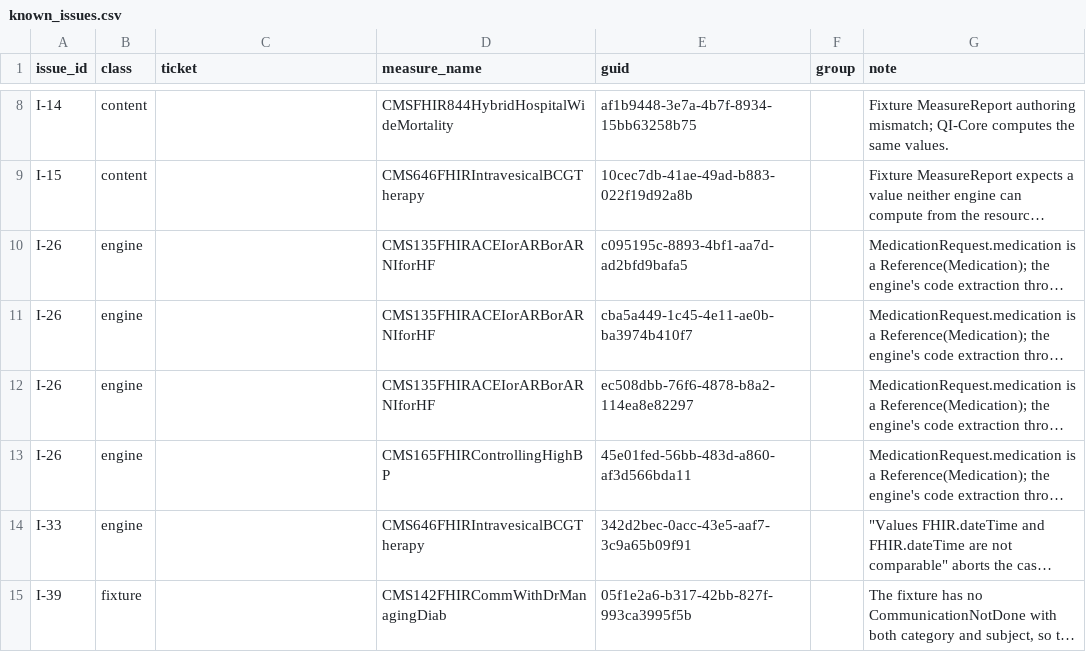
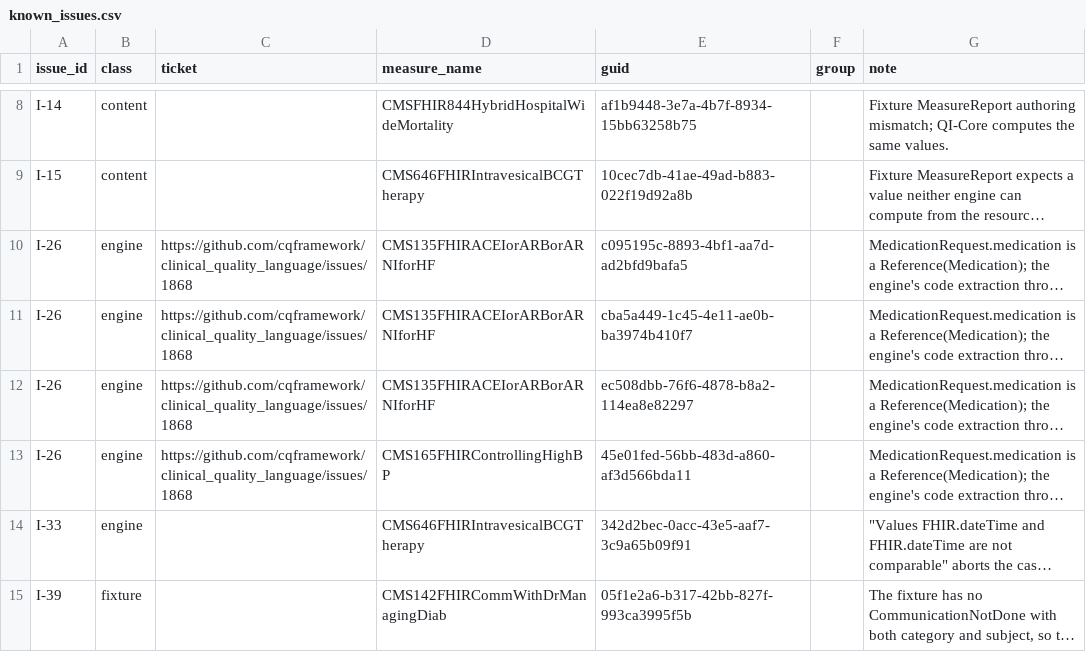
Before and after one commit to raleigh-g-thompson/dqm-content-cms-2025, a CSV file: scripts/comparison/known_issues.csv, drawn as a sheet; only a part is shown, gaps mark what is left out; long unchanged cells end in …; the diff names each change by its address in the sheet, - before the commit and + after, or states it on an @@ line.

Commit message:
add ticket details to CMS135

```diff
--- a/scripts/comparison/known_issues.csv
+++ b/scripts/comparison/known_issues.csv
-C10:C13 (ticket): (empty)
+C10:C13 (ticket): https://github.com/cqframework/clinical_quality_language/issues/1868
```
Also changed, not shown: 5 other files.
